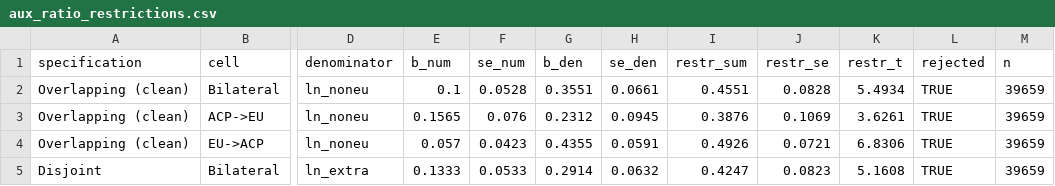
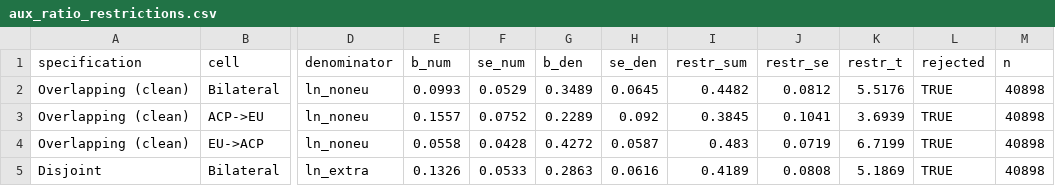
Before and after one commit to ndamski/EU_ACP, a CSV file: OUTPUT/tables/aux_ratio_restrictions.csv, drawn as a sheet; only a part is shown, gaps mark what is left out; the diff covers the shown part only; the diff names each change by its address in the sheet, - before the commit and + after, or states it on an @@ line.

```diff
--- a/OUTPUT/tables/aux_ratio_restrictions.csv
+++ b/OUTPUT/tables/aux_ratio_restrictions.csv
-E2 (b_num): 0.1
+E2 (b_num): 0.0993
-F2 (se_num): 0.0528
+F2 (se_num): 0.0529
-G2 (b_den): 0.3551
+G2 (b_den): 0.3489
-H2 (se_den): 0.0661
+H2 (se_den): 0.0645
-I2 (restr_sum): 0.4551
+I2 (restr_sum): 0.4482
-J2 (restr_se): 0.0828
+J2 (restr_se): 0.0812
-K2 (restr_t): 5.4934
+K2 (restr_t): 5.5176
-M2:M5 (n): 39659
+M2:M5 (n): 40898
-E3 (b_num): 0.1565
+E3 (b_num): 0.1557
-F3 (se_num): 0.076
+F3 (se_num): 0.0752
-G3 (b_den): 0.2312
+G3 (b_den): 0.2289
-H3 (se_den): 0.0945
+H3 (se_den): 0.092
-I3 (restr_sum): 0.3876
+I3 (restr_sum): 0.3845
-J3 (restr_se): 0.1069
+J3 (restr_se): 0.1041
-K3 (restr_t): 3.6261
+K3 (restr_t): 3.6939
-E4 (b_num): 0.057
+E4 (b_num): 0.0558
-F4 (se_num): 0.0423
+F4 (se_num): 0.0428
-G4 (b_den): 0.4355
+G4 (b_den): 0.4272
-H4 (se_den): 0.0591
+H4 (se_den): 0.0587
-I4 (restr_sum): 0.4926
+I4 (restr_sum): 0.483
-J4 (restr_se): 0.0721
+J4 (restr_se): 0.0719
-K4 (restr_t): 6.8306
+K4 (restr_t): 6.7199
-E5 (b_num): 0.1333
+E5 (b_num): 0.1326
-G5 (b_den): 0.2914
+G5 (b_den): 0.2863
-H5 (se_den): 0.0632
+H5 (se_den): 0.0616
-I5 (restr_sum): 0.4247
+I5 (restr_sum): 0.4189
-J5 (restr_se): 0.0823
+J5 (restr_se): 0.0808
-K5 (restr_t): 5.1608
+K5 (restr_t): 5.1869
```
Also changed, not shown: 32 edited cells elsewhere in this file, OUTPUT/tables/aux_cluster_sensitivity.csv, OUTPUT/tables/aux_currency_peg_test.csv, 57 other files.
